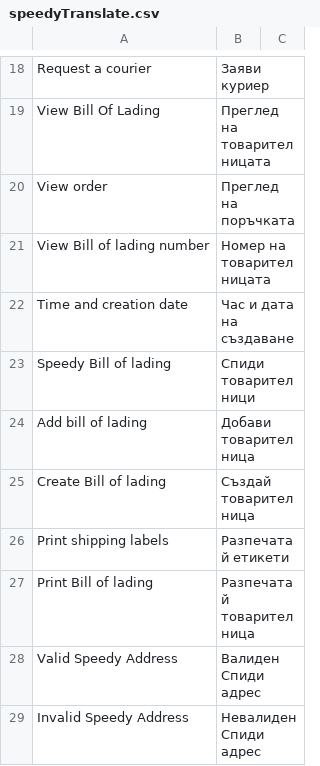
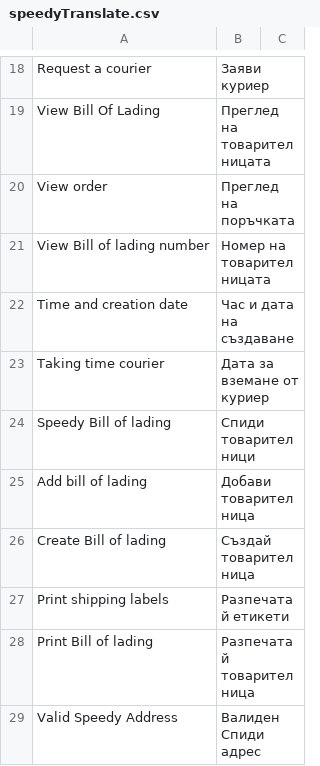
Before and after one commit to Vassy/vassybg-speedy-magento, a CSV file: app/locale/bg_BG/speedyTranslate.csv, drawn as a sheet; only a part is shown, gaps mark what is left out; the shorter side is filled out with more unchanged rows; the diff names each change by its address in the sheet, - before the commit and + after, or states it on an @@ line.

```diff
--- a/app/locale/bg_BG/speedyTranslate.csv
+++ b/app/locale/bg_BG/speedyTranslate.csv
+row 23: Taking time courier | Дата за вземане от куриер
```
Also changed, not shown: 18 other files.
